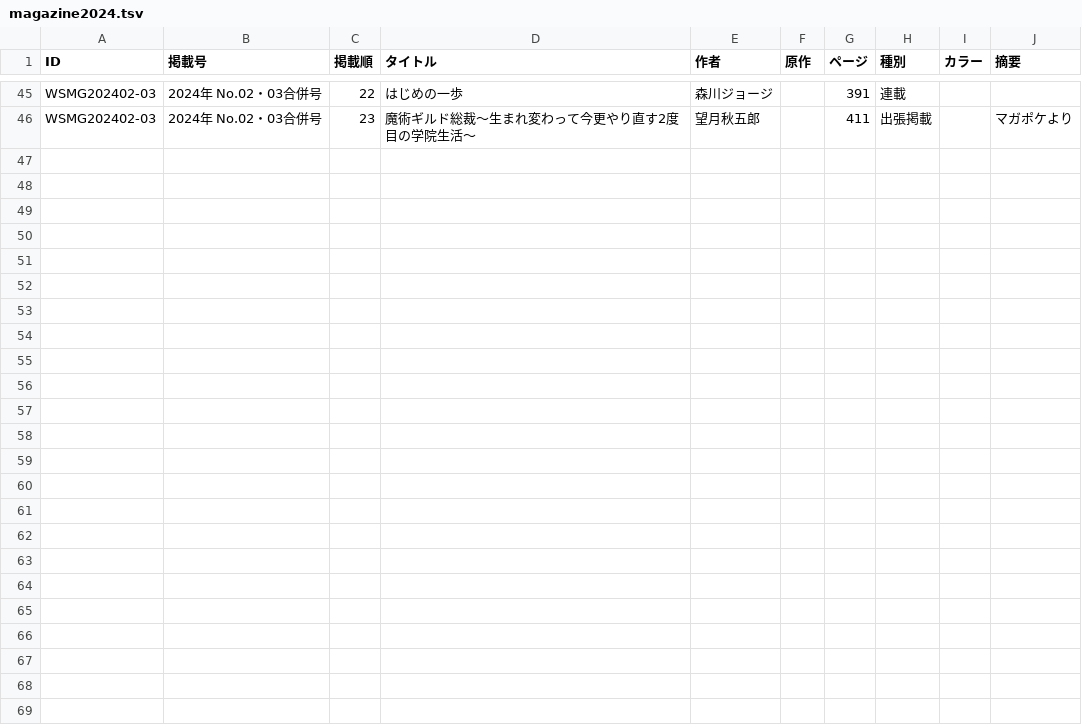
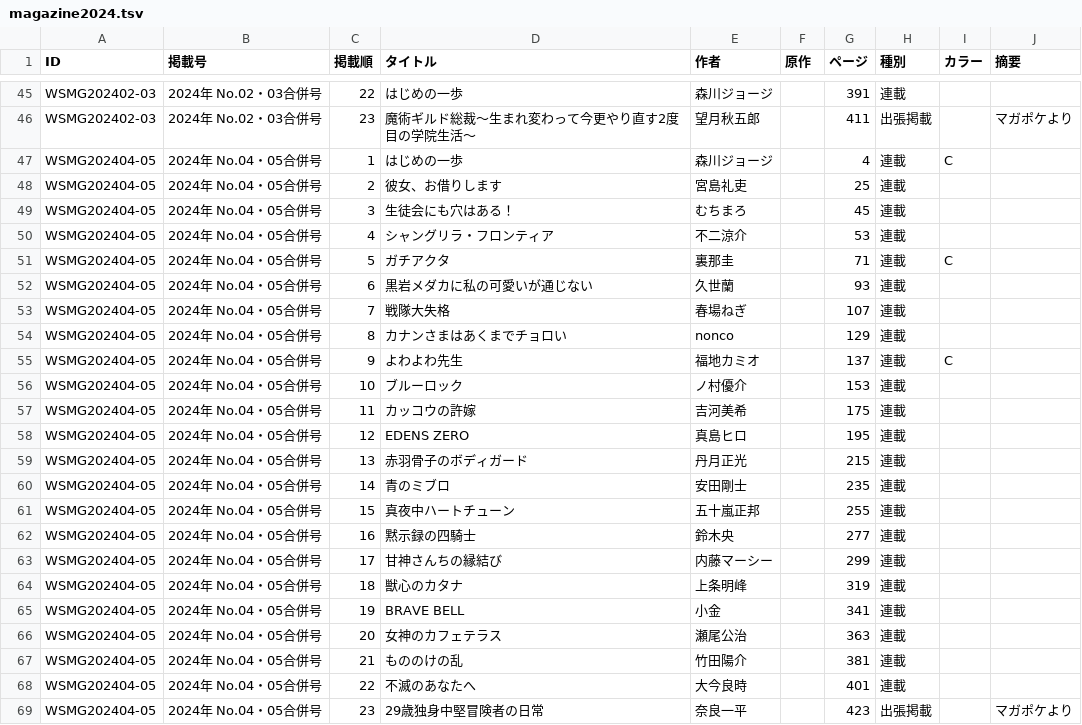
Before and after one commit to tricogimmick/comic_magazine_data, a TSV file: tsv/magazine/magazine2024.tsv, drawn as a sheet; only a part is shown, gaps mark what is left out.

Commit message:
週刊少年マガジン 2024年 No.04・05合併号

```diff
--- a/tsv/magazine/magazine2024.tsv
+++ b/tsv/magazine/magazine2024.tsv
@@ -46 +46,24 @@ WSMG202402-03	2024年 No.02・03合併号	22	はじめの一歩	森川ジョー
 WSMG202402-03	2024年 No.02・03合併号	23	魔術ギルド総裁〜生まれ変わって今更やり直す2度目の学院生活～	望月秋五郎		411	出張掲載		 マガポケより
+WSMG202404-05	2024年 No.04・05合併号	1	はじめの一歩	森川ジョージ		4	連載	C	
+WSMG202404-05	2024年 No.04・05合併号	2	彼女、お借りします	宮島礼吏		25	連載		
+WSMG202404-05	2024年 No.04・05合併号	3	生徒会にも穴はある！	むちまろ		45	連載		
+WSMG202404-05	2024年 No.04・05合併号	4	シャングリラ・フロンティア	不二涼介		53	連載		
+WSMG202404-05	2024年 No.04・05合併号	5	ガチアクタ	裏那圭		71	連載	C	
+WSMG202404-05	2024年 No.04・05合併号	6	黒岩メダカに私の可愛いが通じない	久世蘭		93	連載		
+WSMG202404-05	2024年 No.04・05合併号	7	戦隊大失格	春場ねぎ		107	連載		
+WSMG202404-05	2024年 No.04・05合併号	8	カナンさまはあくまでチョロい	nonco		129	連載		
+WSMG202404-05	2024年 No.04・05合併号	9	よわよわ先生	福地カミオ		137	連載	C	
+WSMG202404-05	2024年 No.04・05合併号	10	ブルーロック	ノ村優介		153	連載		
+WSMG202404-05	2024年 No.04・05合併号	11	カッコウの許嫁	吉河美希		175	連載		
+WSMG202404-05	2024年 No.04・05合併号	12	EDENS ZERO	真島ヒロ		195	連載		
+WSMG202404-05	2024年 No.04・05合併号	13	赤羽骨子のボディガード	丹月正光		215	連載		
+WSMG202404-05	2024年 No.04・05合併号	14	青のミブロ	安田剛士		235	連載		
+WSMG202404-05	2024年 No.04・05合併号	15	真夜中ハートチューン	五十嵐正邦		255	連載		
+WSMG202404-05	2024年 No.04・05合併号	16	黙示録の四騎士	鈴木央		277	連載		
+WSMG202404-05	2024年 No.04・05合併号	17	甘神さんちの縁結び	内藤マーシー		299	連載		
+WSMG202404-05	2024年 No.04・05合併号	18	獣心のカタナ	上条明峰		319	連載		
+WSMG202404-05	2024年 No.04・05合併号	19	BRAVE BELL	小金		341	連載		
+WSMG202404-05	2024年 No.04・05合併号	20	女神のカフェテラス	瀬尾公治		363	連載		
+WSMG202404-05	2024年 No.04・05合併号	21	もののけの乱	竹田陽介		381	連載		
+WSMG202404-05	2024年 No.04・05合併号	22	不滅のあなたへ	大今良時		401	連載		
+WSMG202404-05	2024年 No.04・05合併号	23	29歳独身中堅冒険者の日常	奈良一平		423	出張掲載		 マガポケより
```
